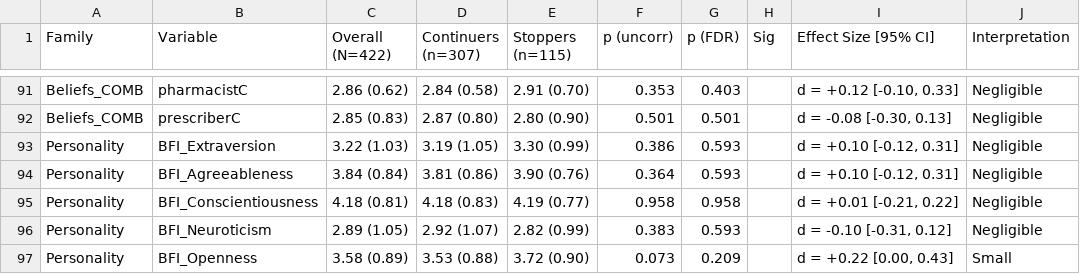
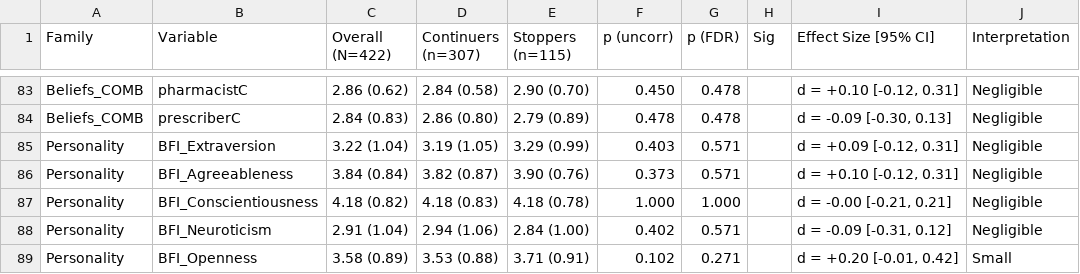
Before and after one commit to POCouture64/FINAL, a CSV file: TABLE2_publication_ready_with_FDR.csv, drawn as a sheet; only a part is shown, gaps mark what is left out; the diff covers the shown part only.

```diff
--- a/TABLE2_publication_ready_with_FDR.csv
+++ b/TABLE2_publication_ready_with_FDR.csv
@@ -91,7 +83,7 @@
-"Beliefs_COMB","pharmacistC","2.86 (0.62)","2.84 (0.58)","2.91 (0.70)","0.353","0.403","","d = +0.12 [-0.10, 0.33]","Negligible"
-"Beliefs_COMB","prescriberC","2.85 (0.83)","2.87 (0.80)","2.80 (0.90)","0.501","0.501","","d = -0.08 [-0.30, 0.13]","Negligible"
-"Personality","BFI_Extraversion","3.22 (1.03)","3.19 (1.05)","3.30 (0.99)","0.386","0.593","","d = +0.10 [-0.12, 0.31]","Negligible"
-"Personality","BFI_Agreeableness","3.84 (0.84)","3.81 (0.86)","3.90 (0.76)","0.364","0.593","","d = +0.10 [-0.12, 0.31]","Negligible"
-"Personality","BFI_Conscientiousness","4.18 (0.81)","4.18 (0.83)","4.19 (0.77)","0.958","0.958","","d = +0.01 [-0.21, 0.22]","Negligible"
-"Personality","BFI_Neuroticism","2.89 (1.05)","2.92 (1.07)","2.82 (0.99)","0.383","0.593","","d = -0.10 [-0.31, 0.12]","Negligible"
-"Personality","BFI_Openness","3.58 (0.89)","3.53 (0.88)","3.72 (0.90)","0.073","0.209","","d = +0.22 [0.00, 0.43]","Small"
+"Beliefs_COMB","pharmacistC","2.86 (0.62)","2.84 (0.58)","2.90 (0.70)","0.450","0.478","","d = +0.10 [-0.12, 0.31]","Negligible"
+"Beliefs_COMB","prescriberC","2.84 (0.83)","2.86 (0.80)","2.79 (0.89)","0.478","0.478","","d = -0.09 [-0.30, 0.13]","Negligible"
+"Personality","BFI_Extraversion","3.22 (1.04)","3.19 (1.05)","3.29 (0.99)","0.403","0.571","","d = +0.09 [-0.12, 0.31]","Negligible"
+"Personality","BFI_Agreeableness","3.84 (0.84)","3.82 (0.87)","3.90 (0.76)","0.373","0.571","","d = +0.10 [-0.12, 0.31]","Negligible"
+"Personality","BFI_Conscientiousness","4.18 (0.82)","4.18 (0.83)","4.18 (0.78)","1.000","1.000","","d = -0.00 [-0.21, 0.21]","Negligible"
+"Personality","BFI_Neuroticism","2.91 (1.04)","2.94 (1.06)","2.84 (1.00)","0.402","0.571","","d = -0.09 [-0.31, 0.12]","Negligible"
+"Personality","BFI_Openness","3.58 (0.89)","3.53 (0.88)","3.71 (0.91)","0.102","0.271","","d = +0.20 [-0.01, 0.42]","Small"
```
Also changed, not shown: 8 removed rows and 111 edited cells elsewhere in this file, TABLE1_overall_characteristics.csv, TABLE2_effect_sizes_all_variables.csv, 34 other files.
